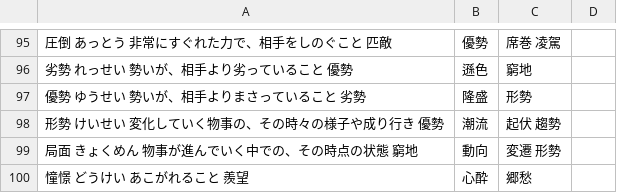
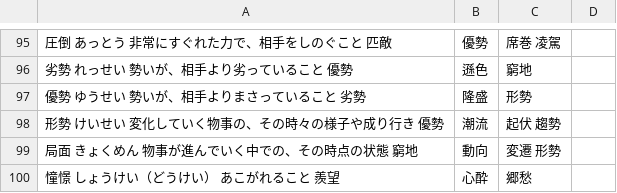
Before and after one commit to homa10010/spi-vocab, a TSV file: scripts/authoring/jukugo-06.tsv, drawn as a sheet; only a part is shown, gaps mark what is left out.

```diff
--- a/scripts/authoring/jukugo-06.tsv
+++ b/scripts/authoring/jukugo-06.tsv
@@ -99,2 +99,2 @@
 局面	きょくめん	物事が進んでいく中での、その時点の状態	窮地,動向,変遷	形勢
-憧憬	どうけい	あこがれること	羨望,心酔,郷愁
+憧憬	しょうけい（どうけい）	あこがれること	羨望,心酔,郷愁
```
Also changed, not shown: scripts/authoring/english-09.tsv, scripts/authoring/english-17.tsv, 35 other files.
